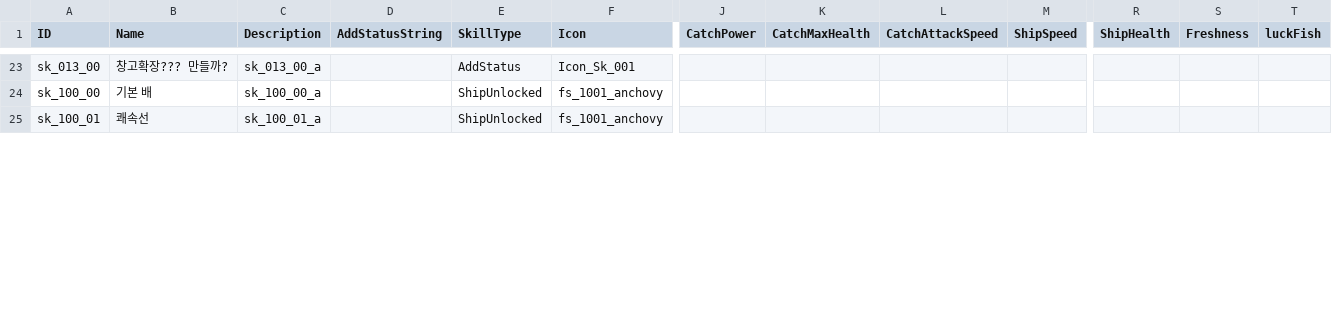
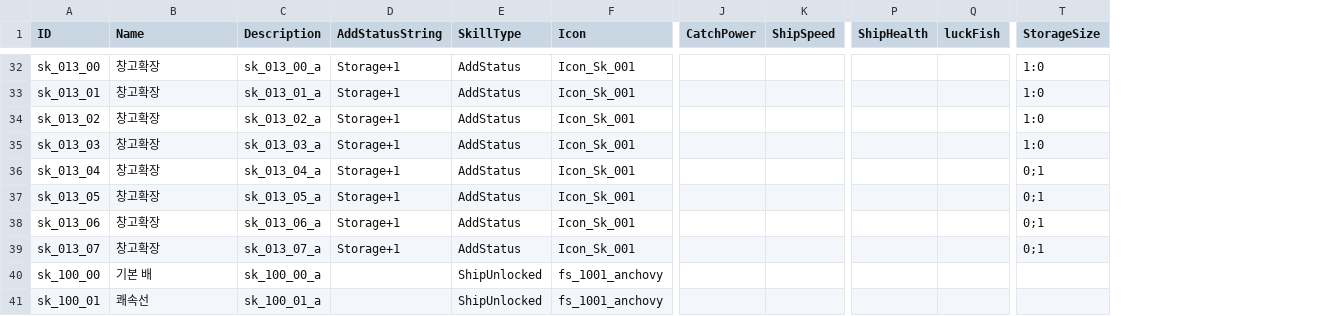
Before and after one commit to nodong91/FishingAssets, a CSV file: 01_Resources/Datas/Data_Json/Data_Skill - Setting.csv, drawn as a sheet; only a part is shown, gaps mark what is left out; removed rows and columns are numbered as before the commit, all else as after; rows hold the shown columns only; the diff covers the shown part only; the diff names each change by its address in the sheet, - before the commit and + after, or states it on an @@ line.

```diff
--- a/01_Resources/Datas/Data_Json/Data_Skill - Setting.csv
+++ b/01_Resources/Datas/Data_Json/Data_Skill - Setting.csv
-column K (CatchMaxHealth), empty
-column L (CatchAttackSpeed), empty
-column S (Freshness), empty
+column T (StorageSize), row 32: 1:0
-B32 (Name): 창고확장??? 만들까?
+B32 (Name): 창고확장
-D32 (AddStatusString): (empty)
+D32 (AddStatusString): Storage+1
+row 33: sk_013_01 | 창고확장 | sk_013_01_a | Storage+1 | AddStatus | Icon_Sk_001 |  |  |  |  | 1:0
+row 34: sk_013_02 | 창고확장 | sk_013_02_a | Storage+1 | AddStatus | Icon_Sk_001 |  |  |  |  | 1:0
+row 35: sk_013_03 | 창고확장 | sk_013_03_a | Storage+1 | AddStatus | Icon_Sk_001 |  |  |  |  | 1:0
+row 36: sk_013_04 | 창고확장 | sk_013_04_a | Storage+1 | AddStatus | Icon_Sk_001 |  |  |  |  | 0;1
+row 37: sk_013_05 | 창고확장 | sk_013_05_a | Storage+1 | AddStatus | Icon_Sk_001 |  |  |  |  | 0;1
+row 38: sk_013_06 | 창고확장 | sk_013_06_a | Storage+1 | AddStatus | Icon_Sk_001 |  |  |  |  | 0;1
+row 39: sk_013_07 | 창고확장 | sk_013_07_a | Storage+1 | AddStatus | Icon_Sk_001 |  |  |  |  | 0;1
```
Also changed, not shown: 9 added rows and 19 edited cells elsewhere in this file, 46 other files.
